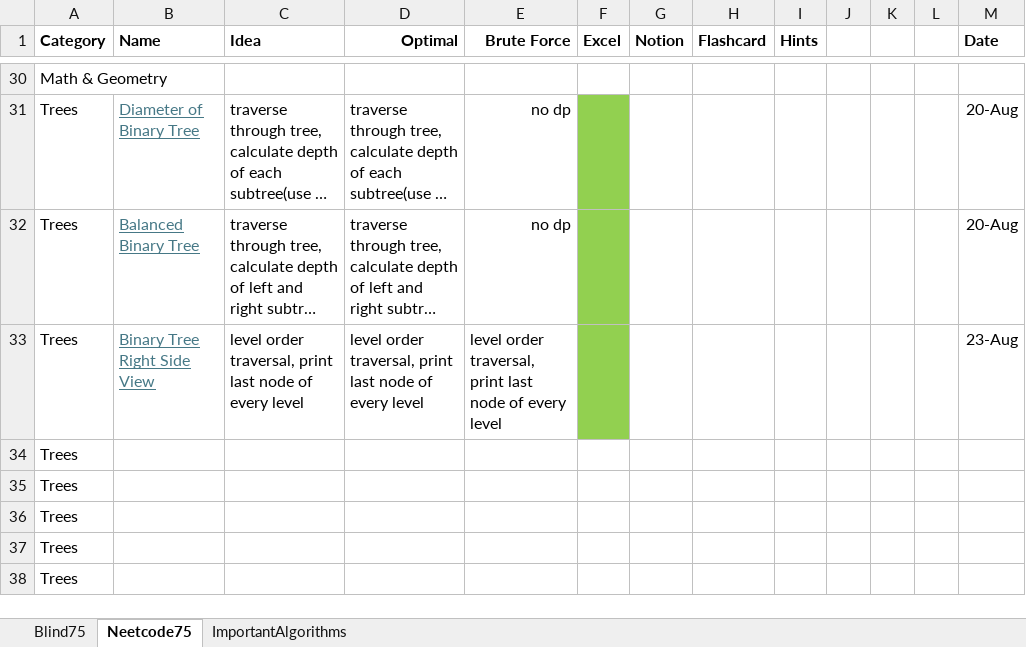
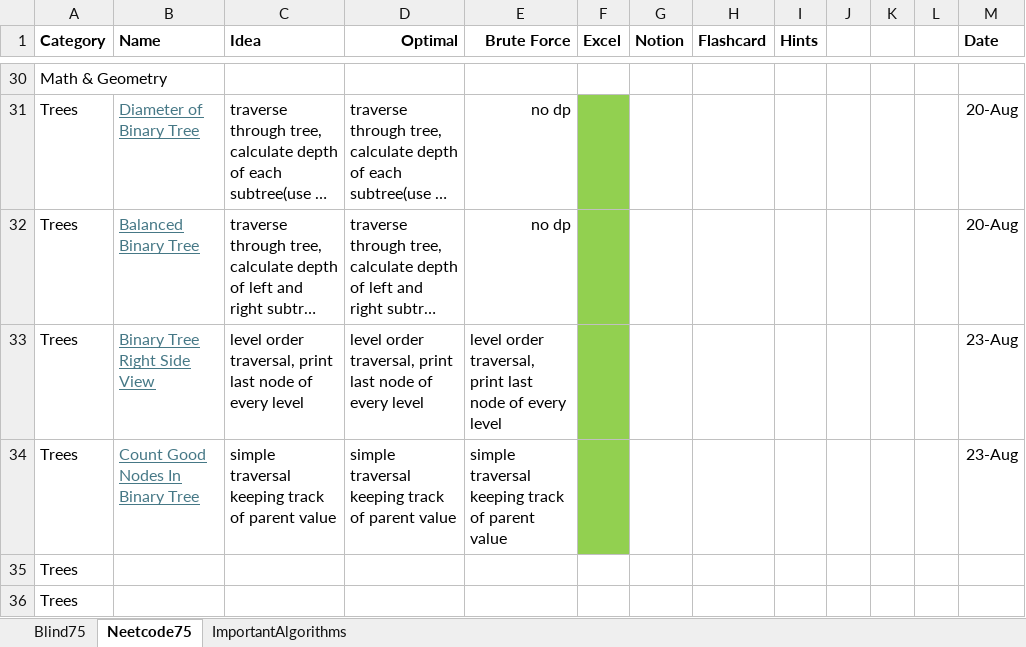
Before and after one commit to AbhinavSivanandhan/DSA-Prep, an Excel workbook: DSA-sheet/DSA-Sheet.xlsx, sheet Neetcode75, drawn as a sheet; only a part is shown, gaps mark what is left out; the shorter side is filled out with more unchanged rows; long unchanged cells end in …; values as stored, in another font and other column widths than the file's, no borders; removed rows and columns are numbered as before the commit, all else as after; the diff names each change by its address in the sheet, - before the commit and + after, or states it on an @@ line.

Commit message:
simple binary tree traversal problem

```diff
--- a/DSA-sheet/DSA-Sheet.xlsx (sheet Neetcode75)
+++ b/DSA-sheet/DSA-Sheet.xlsx (sheet Neetcode75)
-row 34: Trees
+row 34: Trees | Count Good Nodes In Binary Tree | simple traversal keeping track of parent value | simple traversal keeping track of parent value | simple traversal keeping track of parent value |  |  |  |  |  |  |  | 23-Aug
```
Also changed, not shown: 2 other files.
